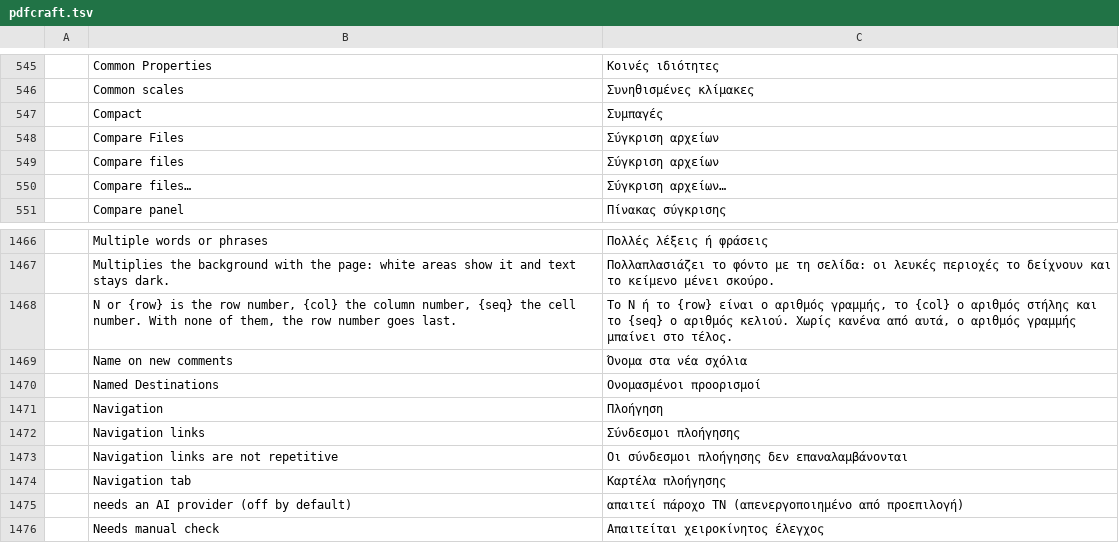
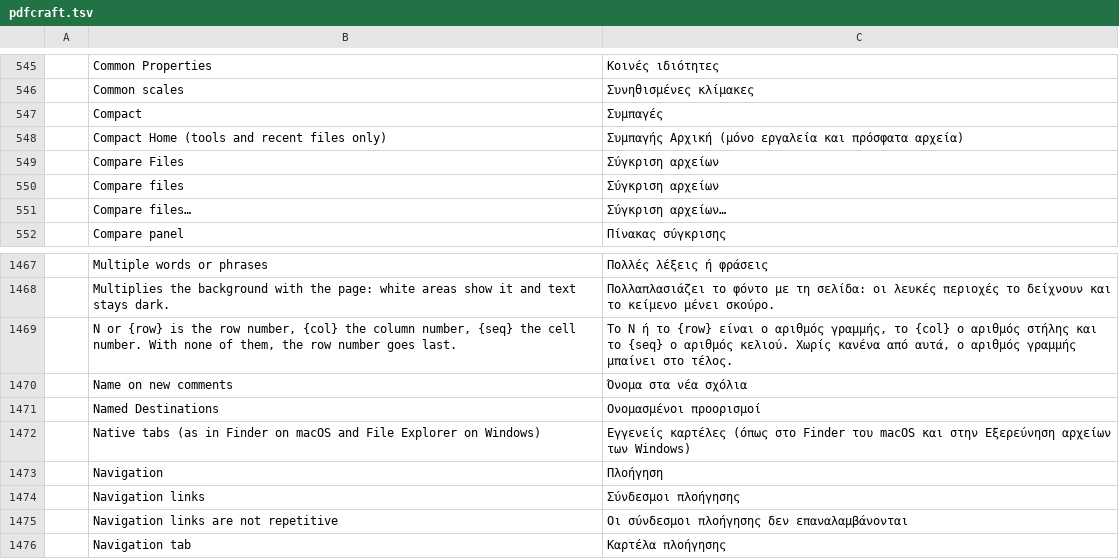
Before and after one commit to BBQ-MAN/craft-i18n, a TSV file: locales/el/pdfcraft.tsv, drawn as a sheet; only a part is shown, gaps mark what is left out; the shorter side is filled out with more unchanged rows; the diff names each change by its address in the sheet, - before the commit and + after, or states it on an @@ line.

```diff
--- a/locales/el/pdfcraft.tsv
+++ b/locales/el/pdfcraft.tsv
+row 548:  | Compact Home (tools and recent files only) | Συμπαγής Αρχική (μόνο εργαλεία και πρόσφατα αρχεία)
+row 1472:  | Native tabs (as in Finder on macOS and File Explorer on Windows) | Εγγενείς καρτέλες (όπως στο Finder του macOS και στην Εξερεύνηση αρχείων των Windows)
```
Also changed, not shown: locales/hi/pdfcraft.tsv, locales/lo/pdfcraft.tsv, 30 other files.
